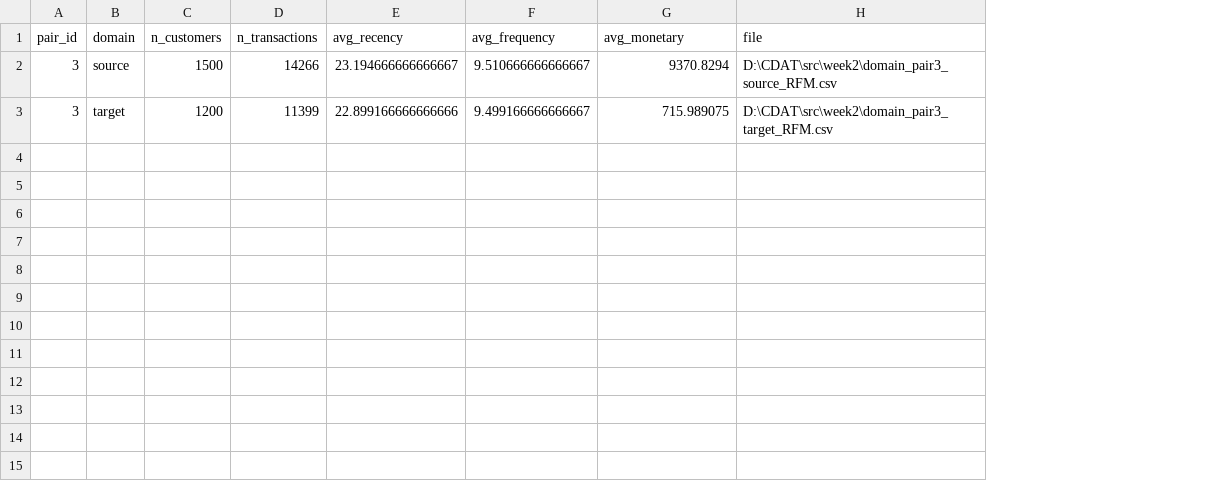
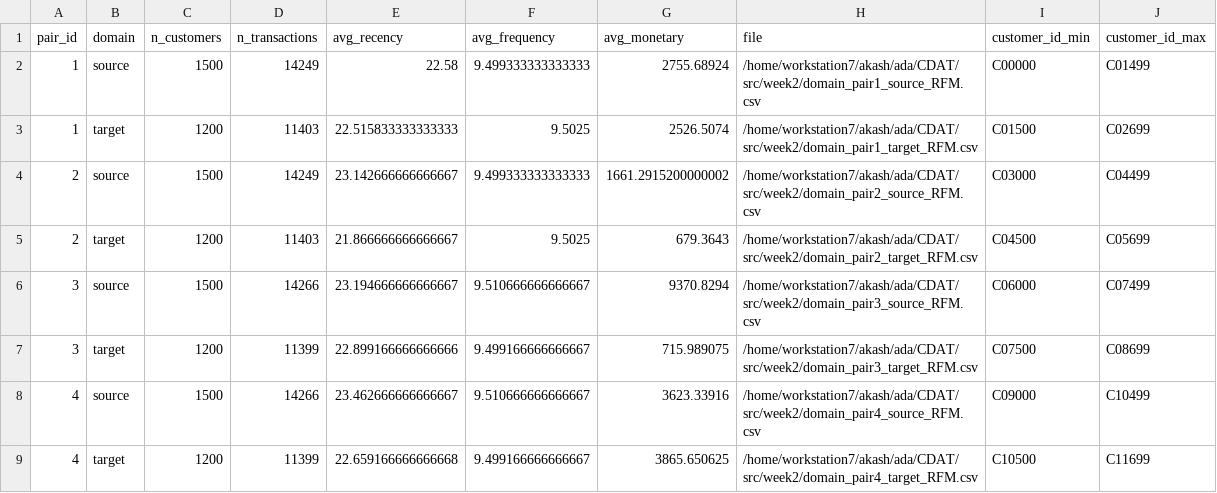
Before and after one commit to akashmadisetty/CDAT, a CSV file: src/week2/rfm_generation_statistics.csv, drawn as a sheet; addresses are those after the commit; the diff names each change by its address in the sheet, - before the commit and + after, or states it on an @@ line.

```diff
--- a/src/week2/rfm_generation_statistics.csv
+++ b/src/week2/rfm_generation_statistics.csv
+column I (customer_id_min), rows 6-7: C06000 | C07500
+column J (customer_id_max), rows 6-7: C07499 | C08699
+row 2: 1 | source | 1500 | 14249 | 22.58 | 9.499333333333333 | 2755.68924 | /home/workstation7/akash/ada/CDAT/src/week2/domain_pair1_source_RFM.csv | C00000 | C01499
+row 3: 1 | target | 1200 | 11403 | 22.515833333333333 | 9.5025 | 2526.5074 | /home/workstation7/akash/ada/CDAT/src/week2/domain_pair1_target_RFM.csv | C01500 | C02699
+row 4: 2 | source | 1500 | 14249 | 23.142666666666667 | 9.499333333333333 | 1661.2915200000002 | /home/workstation7/akash/ada/CDAT/src/week2/domain_pair2_source_RFM.csv | C03000 | C04499
+row 5: 2 | target | 1200 | 11403 | 21.866666666666667 | 9.5025 | 679.3643 | /home/workstation7/akash/ada/CDAT/src/week2/domain_pair2_target_RFM.csv | C04500 | C05699
-H6 (file): D:\CDAT\src\week2\domain_pair3_source_RFM.csv
+H6 (file): /home/workstation7/akash/ada/CDAT/src/week2/domain_pair3_source_RFM.csv
-H7 (file): D:\CDAT\src\week2\domain_pair3_target_RFM.csv
+H7 (file): /home/workstation7/akash/ada/CDAT/src/week2/domain_pair3_target_RFM.csv
+row 8: 4 | source | 1500 | 14266 | 23.462666666666667 | 9.510666666666667 | 3623.33916 | /home/workstation7/akash/ada/CDAT/src/week2/domain_pair4_source_RFM.csv | C09000 | C10499
+row 9: 4 | target | 1200 | 11399 | 22.659166666666668 | 9.499166666666667 | 3865.650625 | /home/workstation7/akash/ada/CDAT/src/week2/domain_pair4_target_RFM.csv | C10500 | C11699
```
Also changed, not shown: src/week2/domain_pair2_source_RFM.csv, src/week2/domain_pair2_target_RFM.csv, 10 other files.
